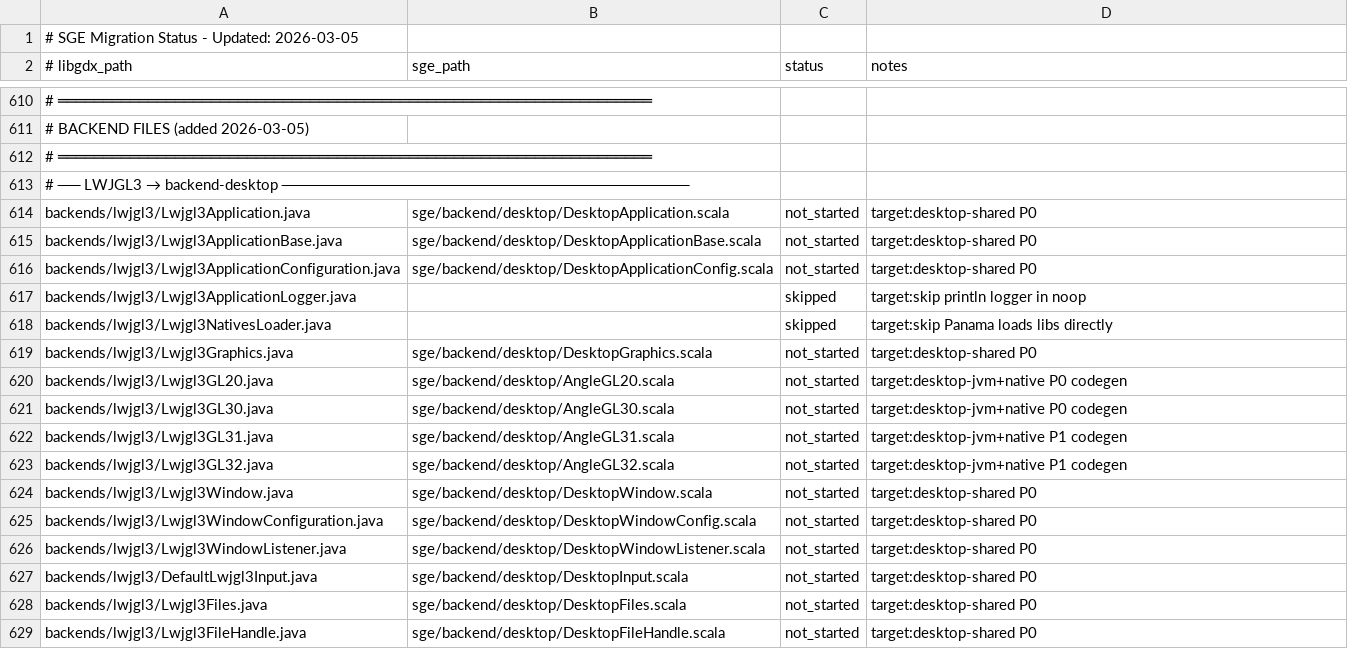
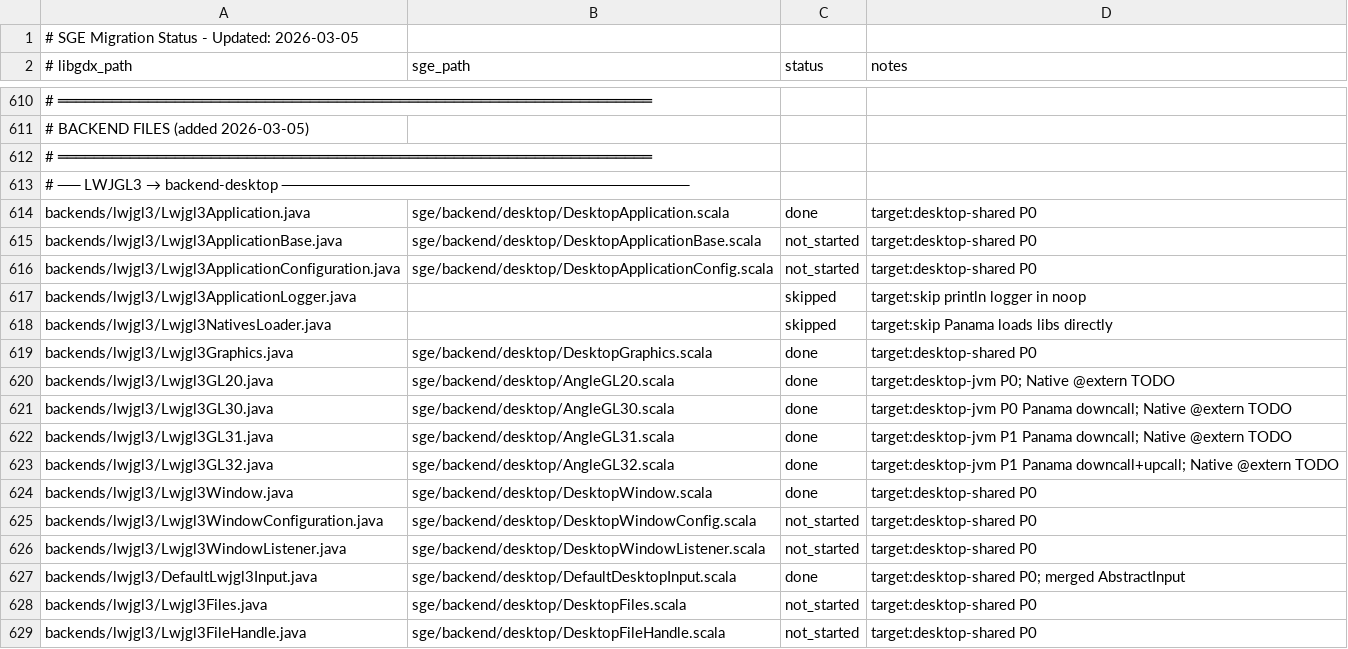
Before and after one commit to scala-steward/sge, a TSV file: docs/progress/migration-status.tsv, drawn as a sheet; only a part is shown, gaps mark what is left out; the diff names each change by its address in the sheet, - before the commit and + after, or states it on an @@ line.

Commit message:
Add ANGLE GL20-GL32 Panama implementations, desktop application stack
JVM: AngleGL20 through AngleGL32 via Panama FFM downcalls to ANGLE.
Desktop: DesktopWindow (GLFW), DesktopGraphics, DefaultDesktopInput
(keyboard/mouse/scroll callbacks), DesktopApplication main loop,
MiniaudioEngine/Sound/Music, DesktopAudioDevice, MP3 decoder,
Panama FFM WindowingOps/AudioOps/GlOps implementations.

```diff
--- a/docs/progress/migration-status.tsv
+++ b/docs/progress/migration-status.tsv
-C614 (status): not_started
+C614 (status): done
-C619:C624 (status): not_started
+C619:C624 (status): done
-D620 (notes): target:desktop-jvm+native P0 codegen
+D620 (notes): target:desktop-jvm P0; Native @extern TODO
-D621 (notes): target:desktop-jvm+native P0 codegen
+D621 (notes): target:desktop-jvm P0 Panama downcall; Native @extern TODO
-D622 (notes): target:desktop-jvm+native P1 codegen
+D622 (notes): target:desktop-jvm P1 Panama downcall; Native @extern TODO
-D623 (notes): target:desktop-jvm+native P1 codegen
+D623 (notes): target:desktop-jvm P1 Panama downcall+upcall; Native @extern TODO
-B627 (sge_path): sge/backend/desktop/DesktopInput.scala
+B627 (sge_path): sge/backend/desktop/DefaultDesktopInput.scala
-C627 (status): not_started
+C627 (status): done
-D627 (notes): target:desktop-shared P0
+D627 (notes): target:desktop-shared P0; merged AbstractInput
```
Also changed, not shown: 25 other files.
